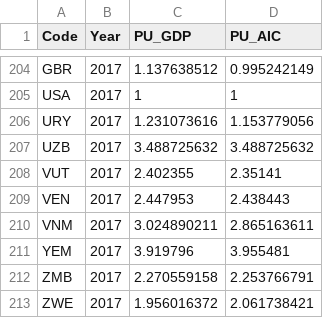
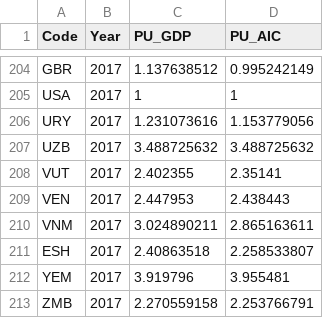
Before and after one commit to scanback/macro, a CSV file: pu_ratios.csv, drawn as a sheet; only a part is shown, gaps mark what is left out; the shorter side is filled out with more unchanged rows.

Commit message:
Update pu_ratios.csv

```diff
--- a/pu_ratios.csv
+++ b/pu_ratios.csv
@@ -210,2 +210,3 @@ VEN,2017,2.447953,2.438443
 VNM,2017,3.024890211,2.865163611
+ESH,2017,2.40863518,2.258533807
 YEM,2017,3.919796,3.955481
```
